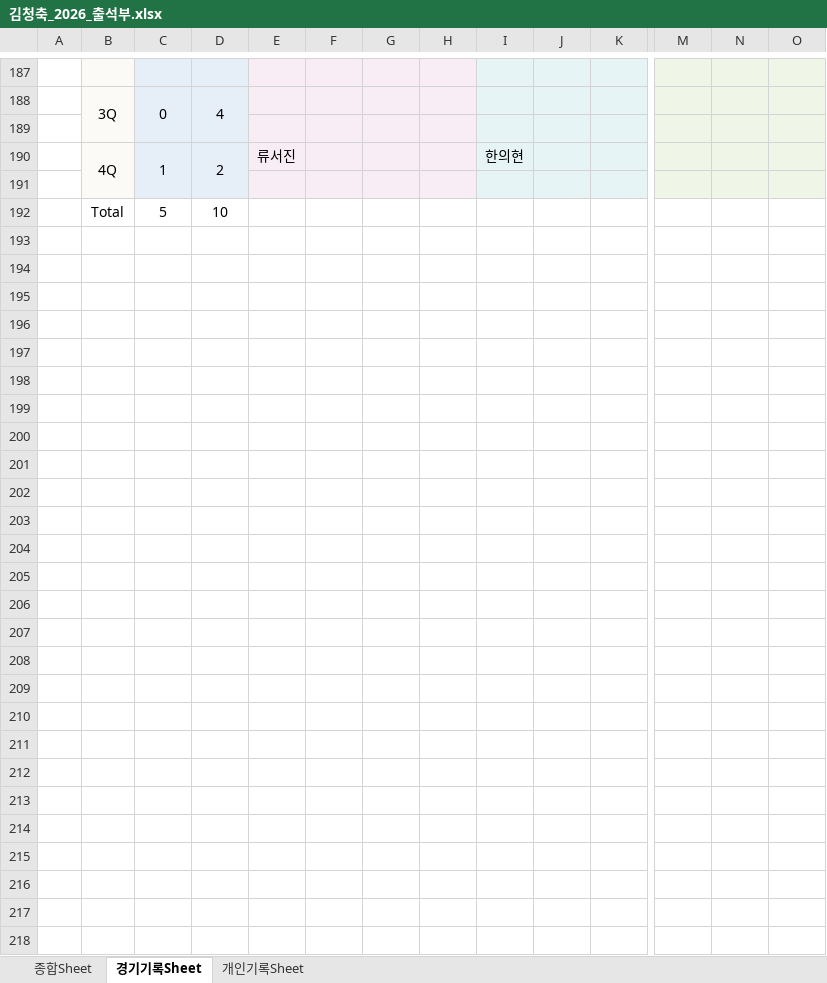
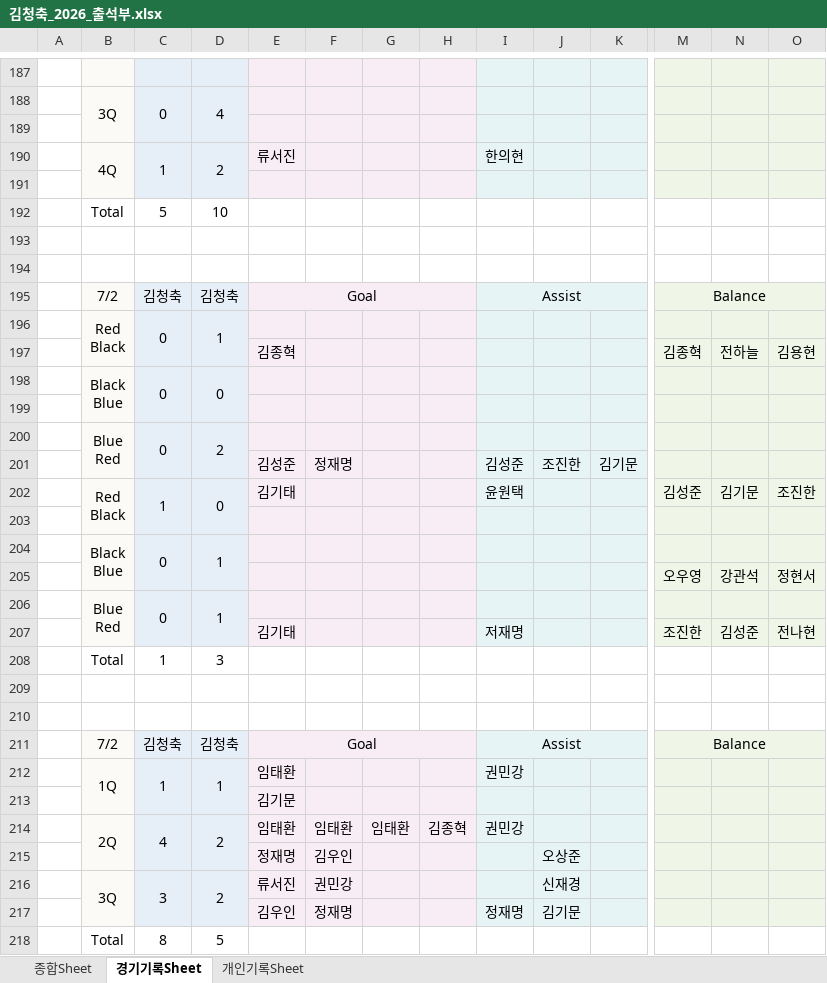
Before and after one commit to winclead/FCKCC, an Excel workbook: 김청축_2026_출석부.xlsx, sheet 경기기록Sheet, drawn as a sheet; only a part is shown, gaps mark what is left out; values as stored, in another font and other column widths than the file's, no borders; rows hold the shown columns only; ↵ is a line break in a cell; the diff names each change by its address in the sheet, - before the commit and + after, or states it on an @@ line.

```diff
--- a/김청축_2026_출석부.xlsx (sheet 경기기록Sheet)
+++ b/김청축_2026_출석부.xlsx (sheet 경기기록Sheet)
+row 193: (empty)
+row 194: (empty)
+row 195:  | 7/2 | 김청축 | 김청축 | Goal |  |  |  | Assist |  |  | Balance
+row 196:  | Red ↵ Black | 0 | 1
+row 197:  |  |  |  | 김종혁 |  |  |  |  |  |  | 김종혁 | 전하늘 | 김용현
+row 198:  | Black ↵ Blue | 0 | 0
+row 199: (empty)
+row 200:  | Blue ↵ Red | 0 | 2
+row 201:  |  |  |  | 김성준 | 정재명 |  |  | 김성준 | 조진한 | 김기문
+row 202:  | Red ↵ Black | 1 | 0 | 김기태 |  |  |  | 윤원택 |  |  | 김성준 | 김기문 | 조진한
+row 203: (empty)
+row 204:  | Black ↵ Blue | 0 | 1
+row 205:  |  |  |  |  |  |  |  |  |  |  | 오우영 | 강관석 | 정현서
+row 206:  | Blue ↵ Red | 0 | 1
+row 207:  |  |  |  | 김기태 |  |  |  | 저재명 |  |  | 조진한 | 김성준 | 전나현
+row 208:  | Total | 1 | 3
+row 209: (empty)
+row 210: (empty)
+row 211:  | 7/2 | 김청축 | 김청축 | Goal |  |  |  | Assist |  |  | Balance
+row 212:  | 1Q | 1 | 1 | 임태환 |  |  |  | 권민강
+row 213:  |  |  |  | 김기문
+row 214:  | 2Q | 4 | 2 | 임태환 | 임태환 | 임태환 | 김종혁 | 권민강
+row 215:  |  |  |  | 정재명 | 김우인 |  |  |  | 오상준
+row 216:  | 3Q | 3 | 2 | 류서진 | 권민강 |  |  |  | 신재경
+row 217:  |  |  |  | 김우인 | 정재명 |  |  | 정재명 | 김기문
+row 218:  | Total | 8 | 5
```
Also changed, not shown: sheet 종합Sheet, sheet 개인기록Sheet, formulas that keep their value.
